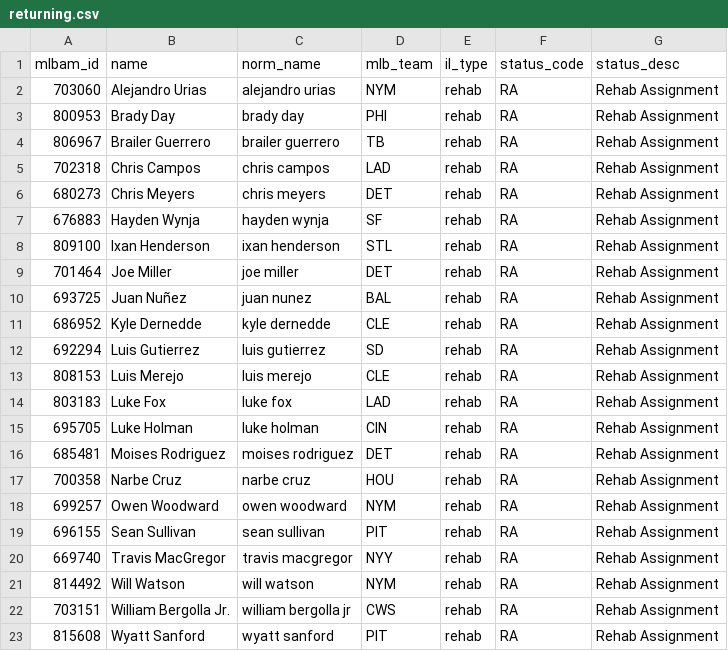
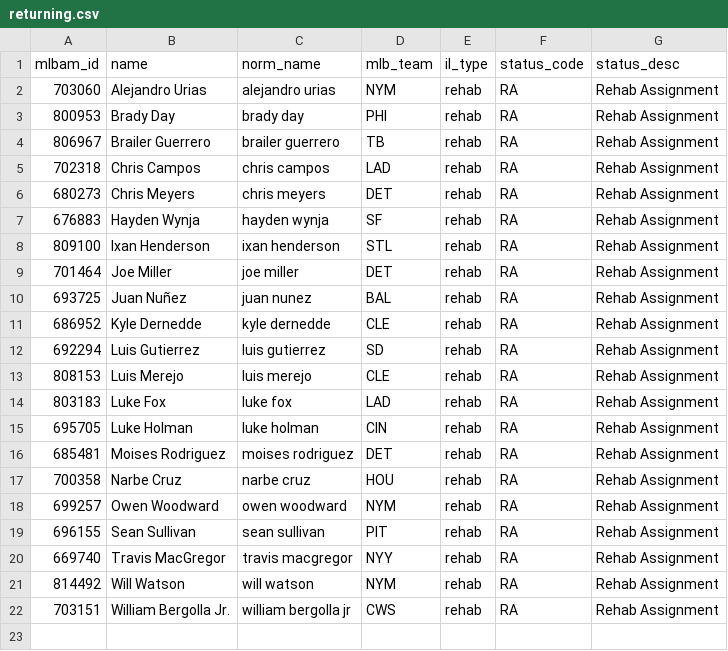
Before and after one commit to TheBigBadYeti/yardcocks-ratings, a CSV file: data/injuries/returning.csv, drawn as a sheet.

```diff
--- a/data/injuries/returning.csv
+++ b/data/injuries/returning.csv
@@ -22,2 +22 @@ mlbam_id,name,norm_name,mlb_team,il_type,status_code,status_desc
 703151,William Bergolla Jr.,william bergolla jr,CWS,rehab,RA,Rehab Assignment
-815608,Wyatt Sanford,wyatt sanford,PIT,rehab,RA,Rehab Assignment
```
Also changed, not shown: data/injuries/il_status.csv, data/recency/recent_fpg.csv, 2 other files.
